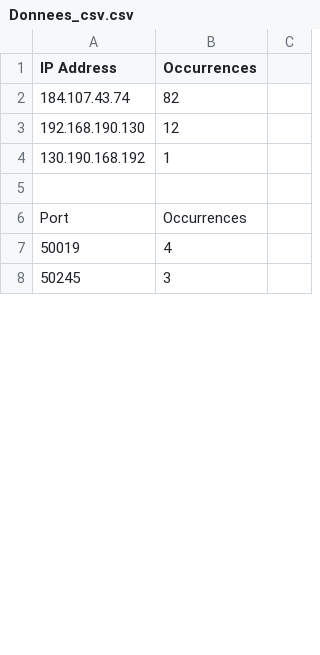
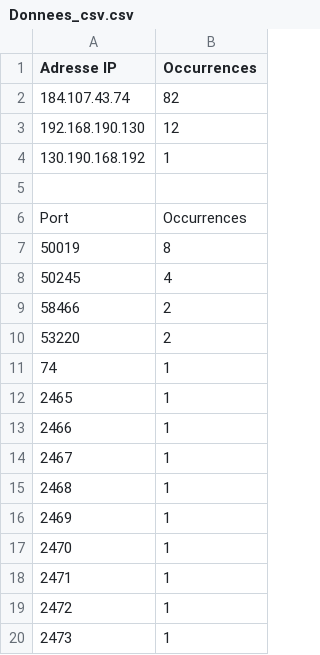
Before and after one commit to LindLJay/JORDAO_Mbambu_RT1-B2-SA105, a CSV file: SAE/Donnees_csv.csv, drawn as a sheet; only a part is shown; removed rows and columns are numbered as before the commit, all else as after; the diff covers the shown part only; the diff names each change by its address in the sheet, - before the commit and + after, or states it on an @@ line.

```diff
--- a/SAE/Donnees_csv.csv
+++ b/SAE/Donnees_csv.csv
-column A (IP Address), rows 2-8: 184.107.43.74 | 192.168.190.130 | 130.190.168.192 |  | Port | 50019 | 50245
+column A (Adresse IP), rows 2-6: 184.107.43.74 | 192.168.190.130 | 130.190.168.192 |  | Port; rows 8-9: 50245 | 58466
-column C, empty
+row 7: 50019 | 8
-B9 (Occurrences): 3
+B9 (Occurrences): 2
+row 10: 53220 | 2
+row 11: 74 | 1
+row 12: 2465 | 1
+row 13: 2466 | 1
+row 14: 2467 | 1
+row 15: 2468 | 1
+row 16: 2469 | 1
+row 17: 2470 | 1
+row 18: 2471 | 1
+row 19: 2472 | 1
+row 20: 2473 | 1
```
Also changed, not shown: 74 added rows and 5 edited cells elsewhere in this file, 7 other files.
